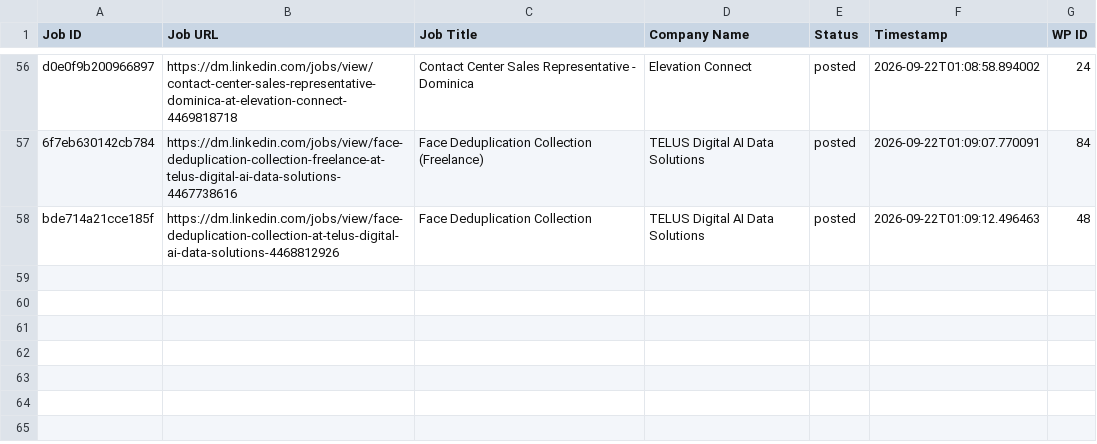
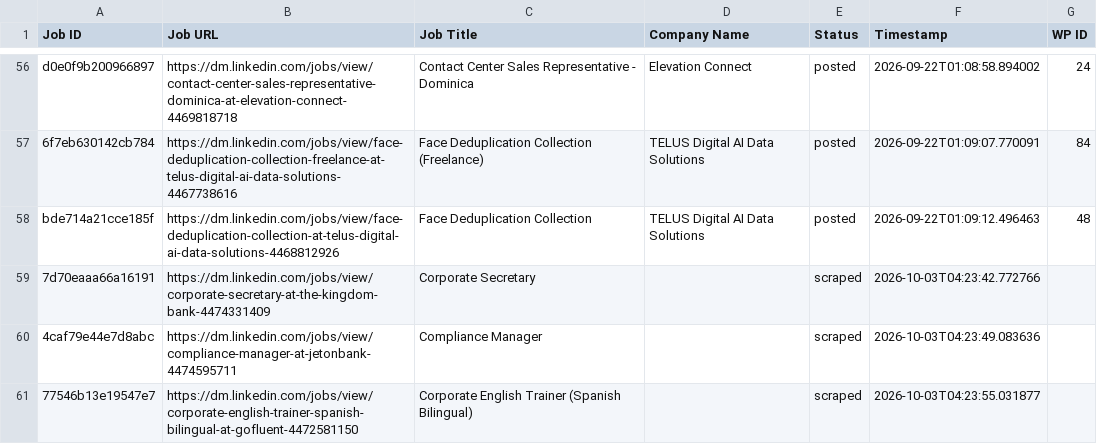
Before and after one commit to vindoky/dm, a CSV file: processed_jobs.csv, drawn as a sheet; only a part is shown, gaps mark what is left out.

```diff
--- a/processed_jobs.csv
+++ b/processed_jobs.csv
@@ -58 +58,4 @@ d0e0f9b200966897,https://dm.linkedin.com/jobs/view/contact-center-sales-represen
 bde714a21cce185f,https://dm.linkedin.com/jobs/view/face-deduplication-collection-at-telus-digital-ai-data-solutions-4468812926,Face Deduplication Collection,TELUS Digital AI Data Solutions,posted,2026-09-22T01:09:12.496463,48
+7d70eaaa66a16191,https://dm.linkedin.com/jobs/view/corporate-secretary-at-the-kingdom-bank-4474331409,Corporate Secretary,,scraped,2026-10-03T04:23:42.772766,
+4caf79e44e7d8abc,https://dm.linkedin.com/jobs/view/compliance-manager-at-jetonbank-4474595711,Compliance Manager,,scraped,2026-10-03T04:23:49.083636,
+77546b13e19547e7,https://dm.linkedin.com/jobs/view/corporate-english-trainer-spanish-bilingual-at-gofluent-4472581150,Corporate English Trainer (Spanish Bilingual),,scraped,2026-10-03T04:23:55.031877,
```
